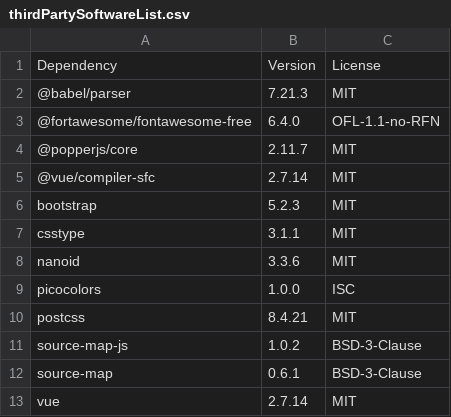
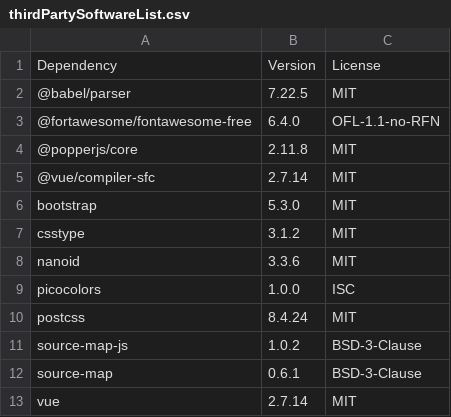
Before and after one commit to LizardByte/qodana-reports, a CSV file: Sunshine/1037/js/results/Code_Inspection/projectStructure/thirdPartySoftwareList.csv, drawn as a sheet.

Commit message:
update Sunshine/1037

```diff
--- a/Sunshine/1037/js/results/Code_Inspection/projectStructure/thirdPartySoftwareList.csv
+++ b/Sunshine/1037/js/results/Code_Inspection/projectStructure/thirdPartySoftwareList.csv
@@ -1,11 +1,11 @@
 "Dependency","Version","License"
-"@babel/parser","7.21.3","MIT"
+"@babel/parser","7.22.5","MIT"
 "@fortawesome/fontawesome-free","6.4.0","OFL-1.1-no-RFN"
-"@popperjs/core","2.11.7","MIT"
+"@popperjs/core","2.11.8","MIT"
 "@vue/compiler-sfc","2.7.14","MIT"
-"bootstrap","5.2.3","MIT"
-"csstype","3.1.1","MIT"
+"bootstrap","5.3.0","MIT"
+"csstype","3.1.2","MIT"
 "nanoid","3.3.6","MIT"
 "picocolors","1.0.0","ISC"
-"postcss","8.4.21","MIT"
+"postcss","8.4.24","MIT"
 "source-map-js","1.0.2","BSD-3-Clause"
```
Also changed, not shown: Sunshine/1037/js/results/projectStructure/thirdPartySoftwareList.csv, 45 other files.
